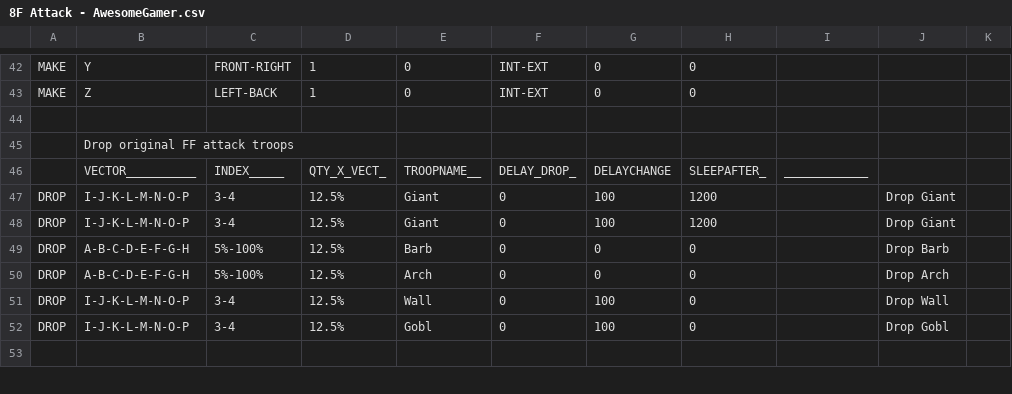
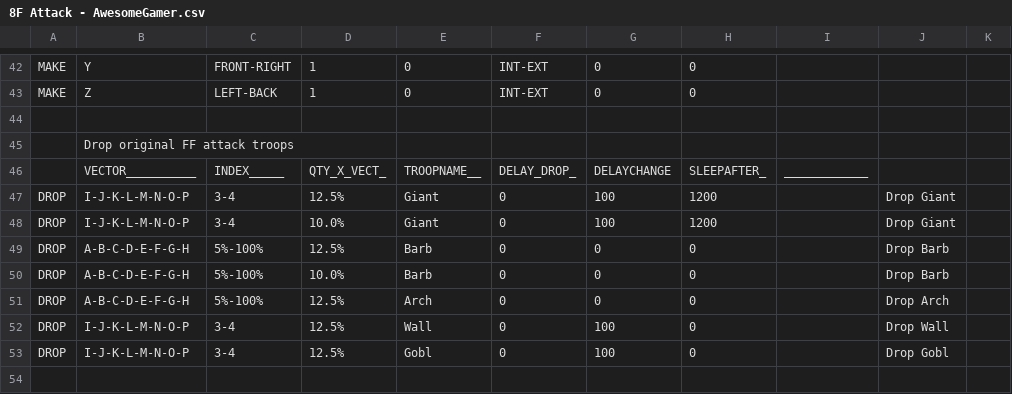
Before and after one commit to ervillareal/MyBot6_12, a CSV file: CSV/Attack/8F Attack - AwesomeGamer.csv, drawn as a sheet; only a part is shown, gaps mark what is left out.

Commit message:
MyBot v6.1.2.1 + [SmartZap + FastClicks + DEB + CCWT]
Release r_1211
1: Add 8F CSV Attack Files From AsesomeGamer
2: Updates for "CSV Fast Deployment Fusion" ( Speed Up FF )
3: Updates for CSV Attack Files ( Force All Troops Deploy )

Mod Features:
1: CCWT - Close CoC While Training
2: Classic FourFingers ( will add )
3: DEB - Don't Empty Barracks
4: Fast Clicks ( Only for: MEmu, DroidX and NoX )
5: SmartZap ( Tested and working )
6: CSV Deploy Speed Mod ( Thanks to Mikemikemikecoc )
7: CSV Deploy Speed Mod ( Thanks to Mikemikemikecoc )
6: Four Fingers Classic ( Comming Soon )

```diff
--- a/CSV/Attack/8F Attack - AwesomeGamer.csv
+++ b/CSV/Attack/8F Attack - AwesomeGamer.csv
@@ -47,4 +47,5 @@ MAKE  |Z          |LEFT-BACK  |1          |0          |INT-EXT    |0          |0
 DROP  |I-J-K-L-M-N-O-P |3-4       |12.5%      |Giant      |0          |100        |1200       |            |Drop Giant
-DROP  |I-J-K-L-M-N-O-P |3-4       |12.5%      |Giant      |0          |100        |1200       |            |Drop Giant
+DROP  |I-J-K-L-M-N-O-P |3-4       |10.0%      |Giant      |0          |100        |1200       |            |Drop Giant
 DROP  |A-B-C-D-E-F-G-H |5%-100%   |12.5%      |Barb       |0          |0          |0          |            |Drop Barb
+DROP  |A-B-C-D-E-F-G-H |5%-100%   |10.0%      |Barb       |0          |0          |0          |            |Drop Barb
 DROP  |A-B-C-D-E-F-G-H |5%-100%   |12.5%      |Arch       |0          |0          |0          |            |Drop Arch
```
Also changed, not shown: CSV/Attack/8F Spiral Attack - AwesomeGamer.csv, CSV/Attack/FF Spiral Attack - AwesomeGamer.csv, 6 other files.
